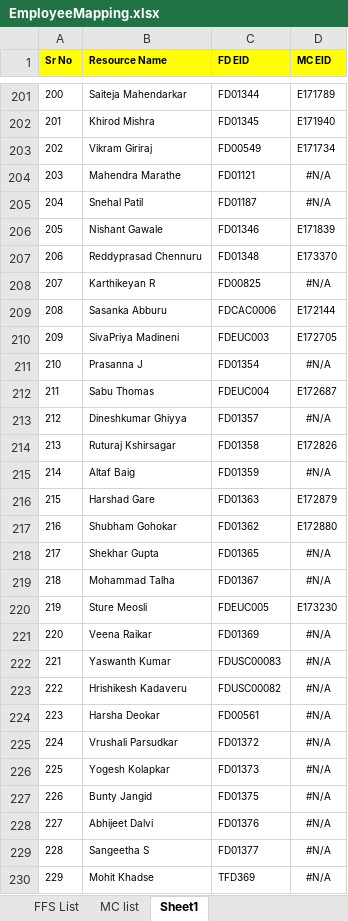
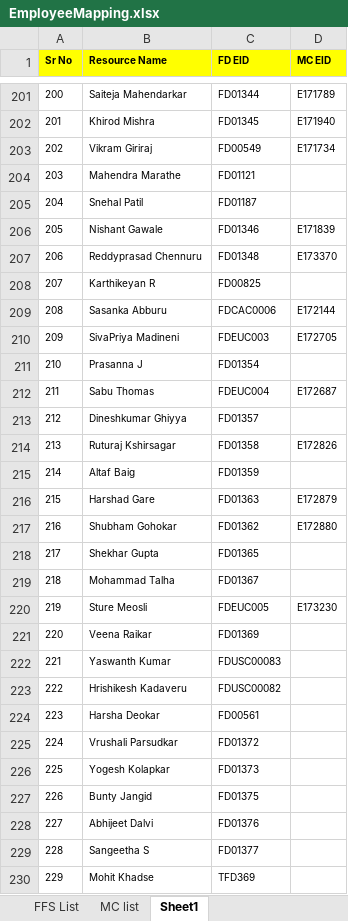
Before and after one commit to FD01325/discrepancy-checker, an Excel workbook: src/main/resources/EmployeeMapping.xlsx, sheet Sheet1, drawn as a sheet; only a part is shown, gaps mark what is left out; values as stored, in another font and other column widths than the file's, no borders; the diff covers the shown part only; the diff names each change by its address in the sheet, - before the commit and + after, or states it on an @@ line.

Commit message:
Updated mapping file

```diff
--- a/src/main/resources/EmployeeMapping.xlsx (sheet Sheet1)
+++ b/src/main/resources/EmployeeMapping.xlsx (sheet Sheet1)
-D204:D205 (MC EID): #N/A
+D204:D205 (MC EID): (empty)
-D208 (MC EID): #N/A
+D208 (MC EID): (empty)
-D211 (MC EID): #N/A
+D211 (MC EID): (empty)
-D213 (MC EID): #N/A
+D213 (MC EID): (empty)
-D215 (MC EID): #N/A
+D215 (MC EID): (empty)
-D218:D219 (MC EID): #N/A
+D218:D219 (MC EID): (empty)
-D221:D230 (MC EID): #N/A
+D221:D230 (MC EID): (empty)
```
Also changed, not shown: 40 edited cells elsewhere in this sheet.
